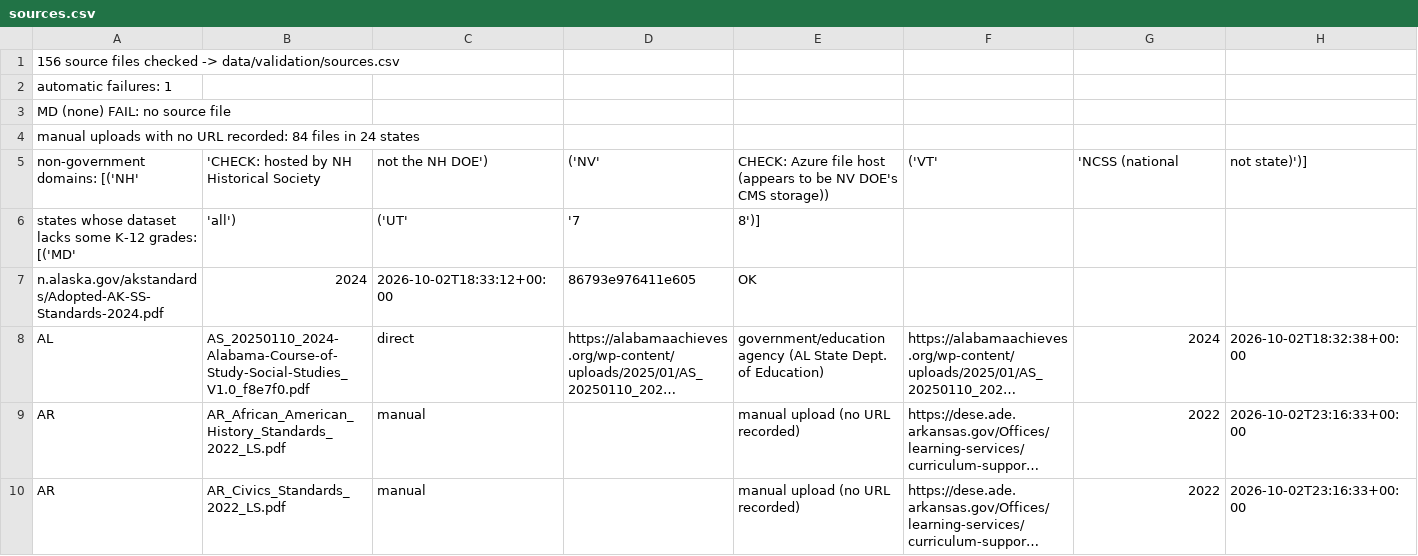
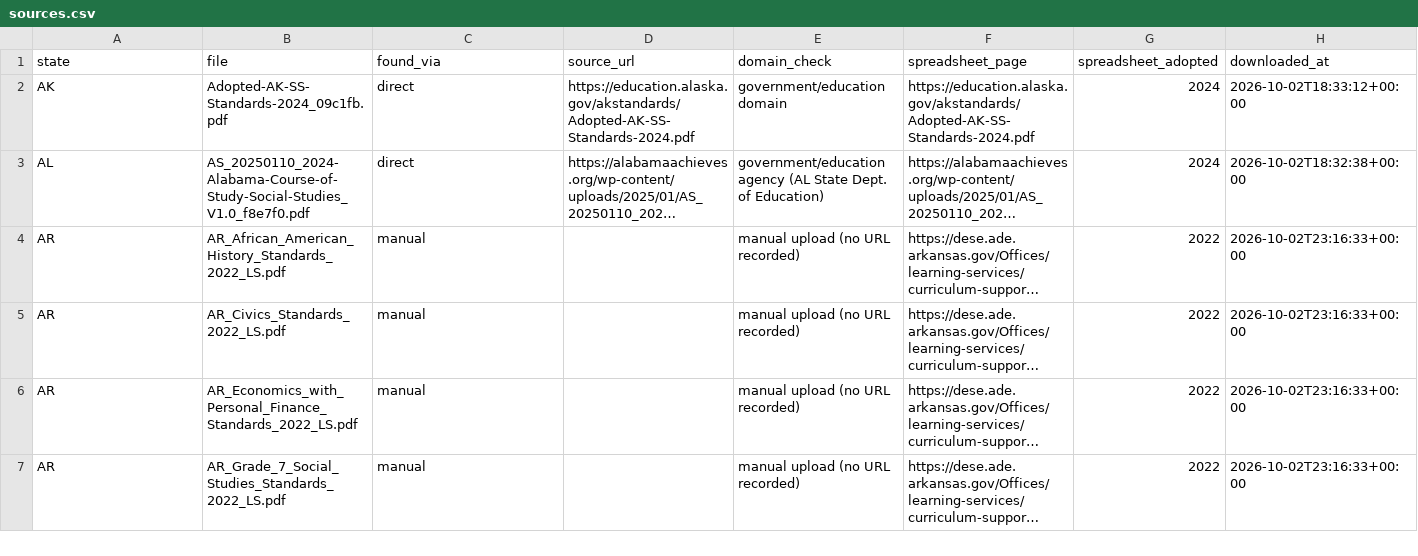
Before and after one commit to evanawacks/US-immigration-education-standards, a CSV file: data/validation/sources.csv, drawn as a sheet; only a part is shown; the shorter side is filled out with more unchanged rows; long unchanged cells end in …; removed rows and columns are numbered as before the commit, all else as after; rows hold the shown columns only; the diff names each change by its address in the sheet, - before the commit and + after, or states it on an @@ line.

```diff
--- a/data/validation/sources.csv
+++ b/data/validation/sources.csv
-row 1: 156 source files checked -> data/validation/sources.csv
-row 2: automatic failures: 1
-row 3: MD (none) FAIL: no source file
-row 4: manual uploads with no URL recorded: 84 files in 24 states
-row 5: non-government domains: [('NH' | 'CHECK: hosted by NH Historical Society | not the NH DOE') | ('NV' | CHECK: Azure file host (appears to be NV DOE's CMS storage)) | ('VT' | 'NCSS (national | not state)')]
-row 6: states whose dataset lacks some K-12 grades: [('MD' | 'all') | ('UT' | '7 | 8')]
-row 7: n.alaska.gov/akstandards/Adopted-AK-SS-Standards-2024.pdf | 2024 | 2026-10-02T18:33:12+00:00 | 86793e976411e605 | OK
+row 1: state | file | found_via | source_url | domain_check | spreadsheet_page | spreadsheet_adopted | downloaded_at
+row 2: AK | Adopted-AK-SS-Standards-2024_09c1fb.pdf | direct | https://education.alaska.gov/akstandards/Adopted-AK-SS-Standards-2024.pdf | government/education domain | https://education.alaska.gov/akstandards/Adopted-AK-SS-Standards-2024.pdf | 2024 | 2026-10-02T18:33:12+00:00
```
Also changed, not shown: 31 other files.
